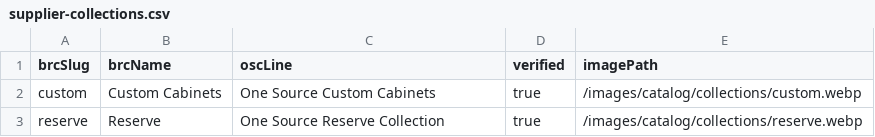
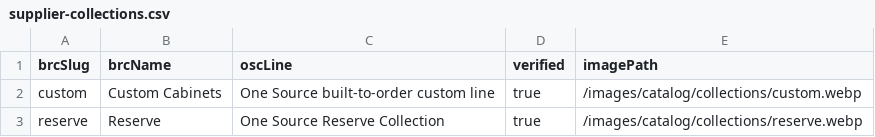
Before and after one commit to webiq1206/Boise-Cabinet-Co, a CSV file: docs/supplier-collections.csv, drawn as a sheet.

```diff
--- a/docs/supplier-collections.csv
+++ b/docs/supplier-collections.csv
@@ -1,3 +1,3 @@
 brcSlug,brcName,oscLine,verified,imagePath
-custom,Custom Cabinets,One Source Custom Cabinets,true,/images/catalog/collections/custom.webp
+custom,Custom Cabinets,One Source built-to-order custom line,true,/images/catalog/collections/custom.webp
 reserve,Reserve,One Source Reserve Collection,true,/images/catalog/collections/reserve.webp
```
Also changed, not shown: docs/supplier-product-alignment.csv, 5 other files.
